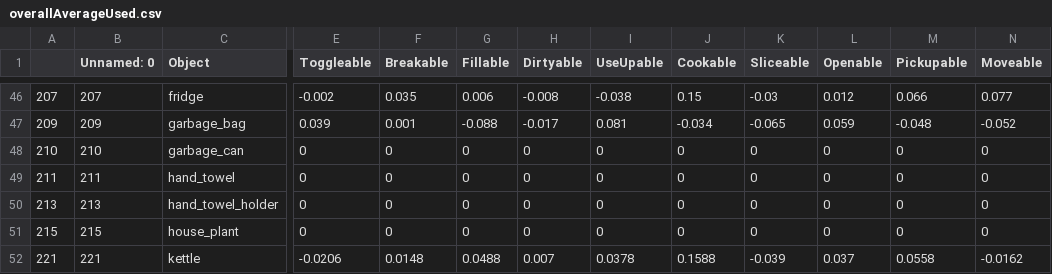
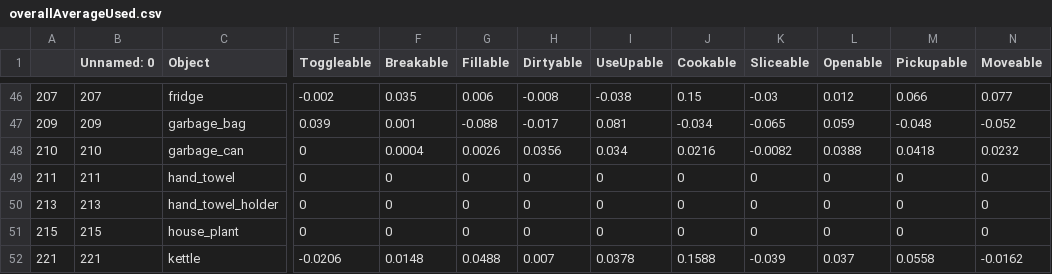
Before and after one commit to Anessa-Petteruti/HouseBot, a CSV file: overallAverageUsed.csv, drawn as a sheet; only a part is shown, gaps mark what is left out; the diff names each change by its address in the sheet, - before the commit and + after, or states it on an @@ line.

```diff
--- a/overallAverageUsed.csv
+++ b/overallAverageUsed.csv
-F48 (Breakable): 0
+F48 (Breakable): 0.0004
-G48 (Fillable): 0
+G48 (Fillable): 0.0026
-H48 (Dirtyable): 0
+H48 (Dirtyable): 0.0356
-I48 (UseUpable): 0
+I48 (UseUpable): 0.034
-J48 (Cookable): 0
+J48 (Cookable): 0.0216
-K48 (Sliceable): 0
+K48 (Sliceable): -0.0082
-L48 (Openable): 0
+L48 (Openable): 0.0388
-M48 (Pickupable): 0
+M48 (Pickupable): 0.0418
-N48 (Moveable): 0
+N48 (Moveable): 0.0232
```
Also changed, not shown: aithornouns_capableof.csv, aithornouns_usedFor.csv, 5 other files.
